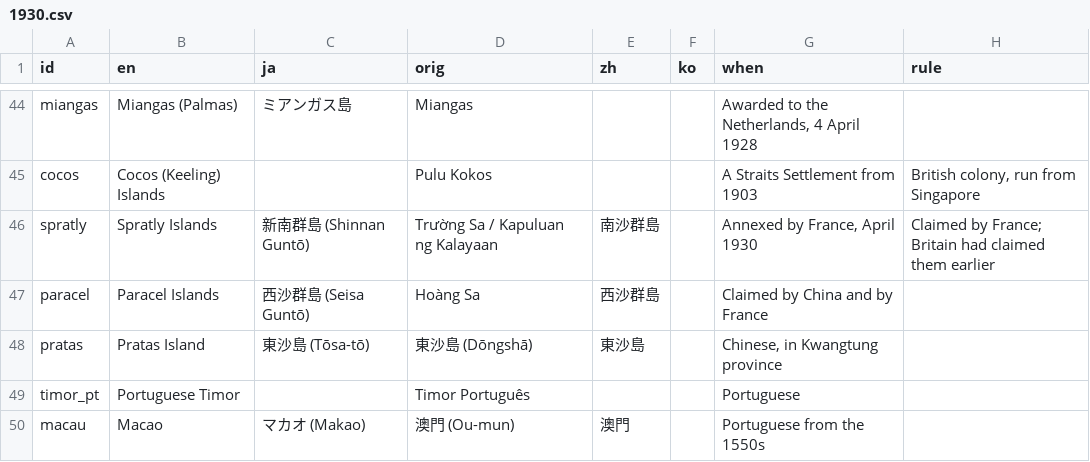
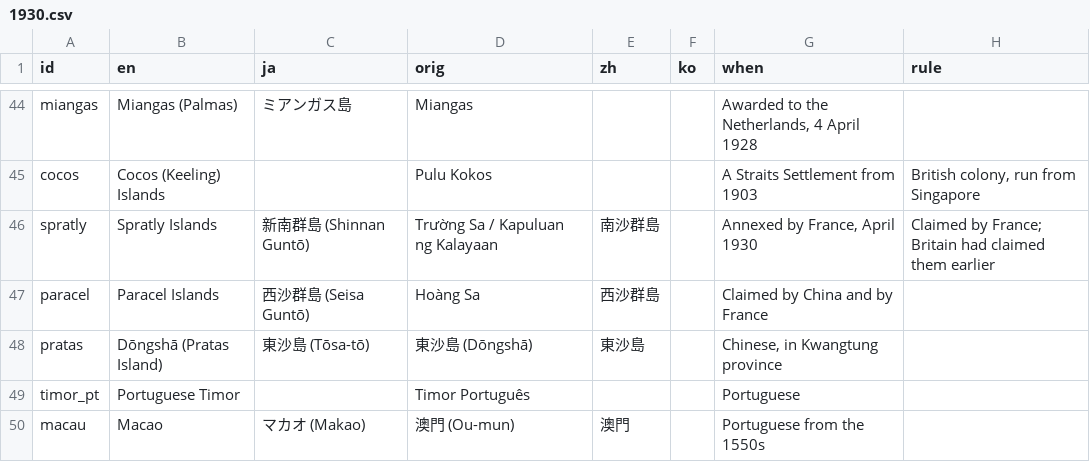
Before and after one commit to kmlawson/japanese-empire-student-map, a CSV file: texts/territories/1930.csv, drawn as a sheet; only a part is shown, gaps mark what is left out; the diff names each change by its address in the sheet, - before the commit and + after, or states it on an @@ line.

```diff
--- a/texts/territories/1930.csv
+++ b/texts/territories/1930.csv
-B48 (en): Pratas Island
+B48 (en): Dōngshā (Pratas Island)
```
Also changed, not shown: texts/territories/1942.csv, 16 other files.
